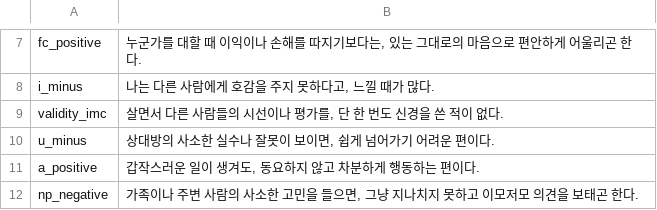
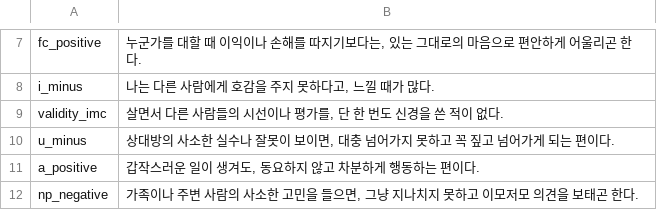
Before and after one commit to jomigata/wiz-coco, a TSV file: docs/internal-materials/ego-ok/items-99-source.tsv, drawn as a sheet; only a part is shown, gaps mark what is left out.

```diff
--- a/docs/internal-materials/ego-ok/items-99-source.tsv
+++ b/docs/internal-materials/ego-ok/items-99-source.tsv
@@ -9,3 +9,3 @@ i_minus	나는 다른 사람에게 호감을 주지 못하다고, 느낄 때가
 validity_imc	살면서 다른 사람들의 시선이나 평가를, 단 한 번도 신경을 쓴 적이 없다.
-u_minus	상대방의 사소한 실수나 잘못이 보이면, 쉽게 넘어가기 어려운 편이다.
+u_minus	상대방의 사소한 실수나 잘못이 보이면, 대충 넘어가지 못하고 꼭 짚고 넘어가게 되는 편이다.
 a_positive	갑작스러운 일이 생겨도, 동요하지 않고 차분하게 행동하는 편이다.
```
Also changed, not shown: 2 other files.
